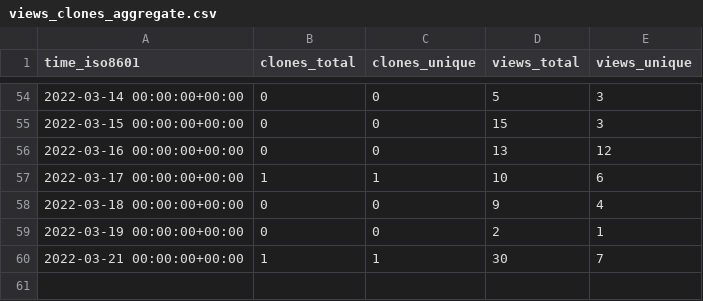
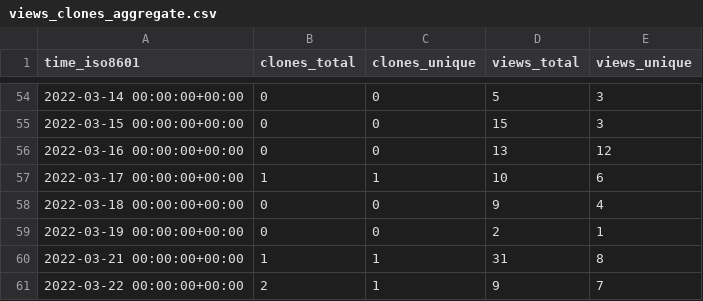
Before and after one commit to ethyca/fides-stats, a CSV file: ethyca/fideslang/ghrs-data/views_clones_aggregate.csv, drawn as a sheet; only a part is shown, gaps mark what is left out.

```diff
--- a/ethyca/fideslang/ghrs-data/views_clones_aggregate.csv
+++ b/ethyca/fideslang/ghrs-data/views_clones_aggregate.csv
@@ -59,2 +59,3 @@ time_iso8601,clones_total,clones_unique,views_total,views_unique
 2022-03-19 00:00:00+00:00,0,0,2,1
-2022-03-21 00:00:00+00:00,1,1,30,7
+2022-03-21 00:00:00+00:00,1,1,31,8
+2022-03-22 00:00:00+00:00,2,1,9,7
```
Also changed, not shown: 1 other file.
